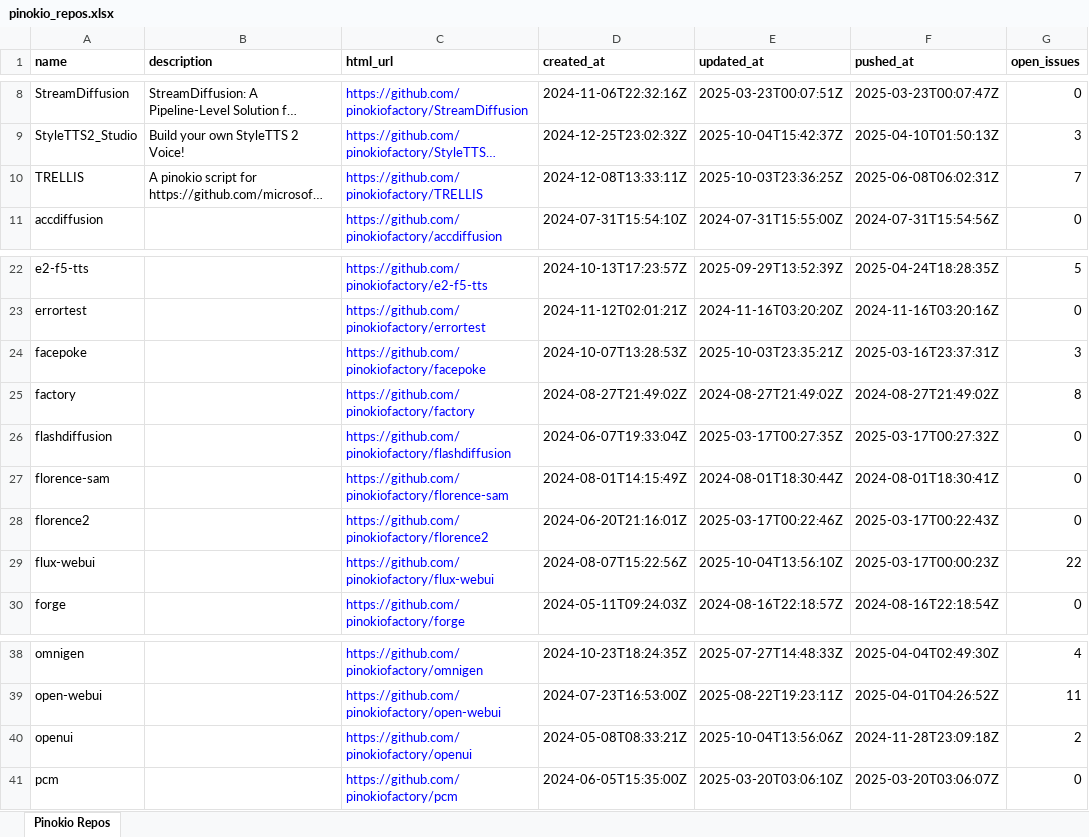
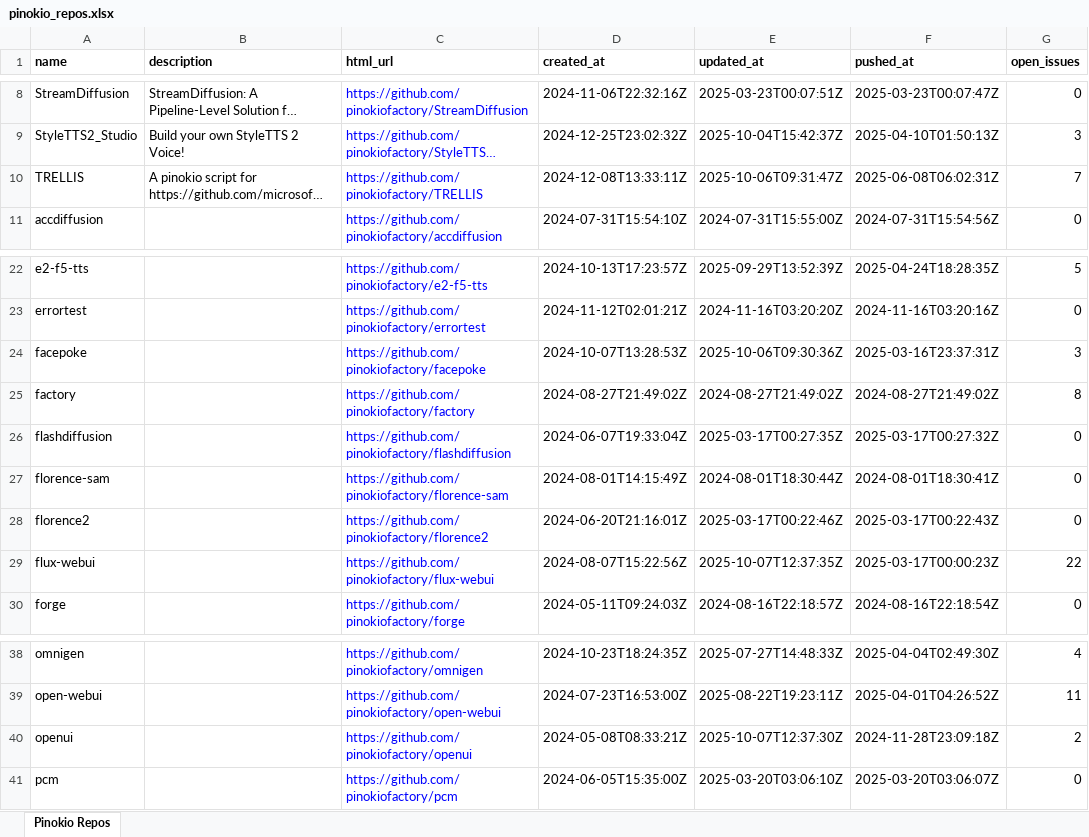
Before and after one commit to signosis/pinokio-website, an Excel workbook: pinokio_repos.xlsx, sheet Pinokio Repos, drawn as a sheet; only a part is shown, gaps mark what is left out; long unchanged cells end in …; values as stored, in another font and other column widths than the file's, no borders; the diff covers the shown part only; the diff names each change by its address in the sheet, - before the commit and + after, or states it on an @@ line.

```diff
--- a/pinokio_repos.xlsx (sheet Pinokio Repos)
+++ b/pinokio_repos.xlsx (sheet Pinokio Repos)
-E10 (updated_at): 2025-10-03T23:36:25Z
+E10 (updated_at): 2025-10-06T09:31:47Z
-E24 (updated_at): 2025-10-03T23:35:21Z
+E24 (updated_at): 2025-10-06T09:30:36Z
-E29 (updated_at): 2025-10-04T13:56:10Z
+E29 (updated_at): 2025-10-07T12:37:35Z
-E40 (updated_at): 2025-10-04T13:56:06Z
+E40 (updated_at): 2025-10-07T12:37:30Z
```
Also changed, not shown: 20 edited cells elsewhere in this sheet, 3 other files.
